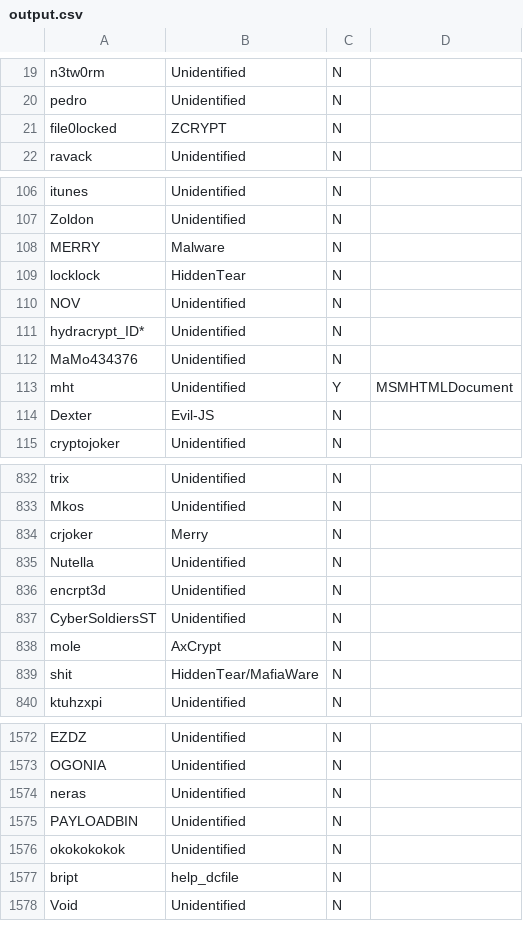
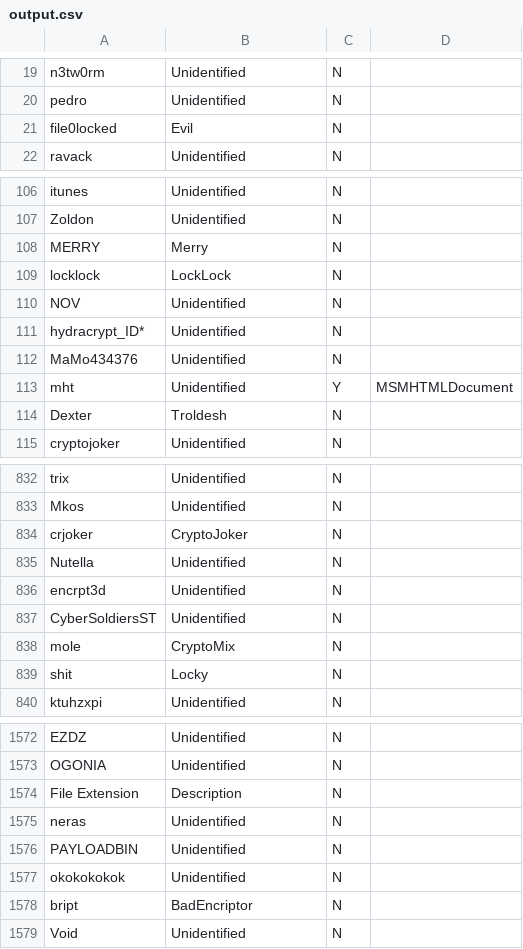
Before and after one commit to limitededition43/Python, a CSV file: File_Operations/output.csv, drawn as a sheet; only a part is shown, gaps mark what is left out; the diff covers the shown part only.

```diff
--- a/File_Operations/output.csv
+++ b/File_Operations/output.csv
@@ -20,3 +20,3 @@ n3tw0rm,Unidentified,N,
 pedro,Unidentified,N,
-file0locked,ZCRYPT,N,
+file0locked,Evil,N,
 ravack,Unidentified,N,
@@ -107,4 +107,4 @@ itunes,Unidentified,N,
 Zoldon,Unidentified,N,
-MERRY,Malware,N,
-locklock,HiddenTear,N,
+MERRY,Merry,N,
+locklock,LockLock,N,
 NOV,Unidentified,N,
@@ -113,3 +113,3 @@ MaMo434376,Unidentified,N,
 mht,Unidentified,Y,MSMHTMLDocument
-Dexter,Evil-JS,N,
+Dexter,Troldesh,N,
 cryptojoker,Unidentified,N,
@@ -833,3 +833,3 @@ trix,Unidentified,N,
 Mkos,Unidentified,N,
-crjoker,Merry,N,
+crjoker,CryptoJoker,N,
 Nutella,Unidentified,N,
@@ -837,4 +837,4 @@ encrpt3d,Unidentified,N,
 CyberSoldiersST,Unidentified,N,
-mole,AxCrypt,N,
-shit,HiddenTear/MafiaWare,N,
+mole,CryptoMix,N,
+shit,Locky,N,
 ktuhzxpi,Unidentified,N,
@@ -1573,2 +1573,3 @@ EZDZ,Unidentified,N,
 OGONIA,Unidentified,N,
+File Extension,Description,N,
 neras,Unidentified,N,
@@ -1576,3 +1577,3 @@ PAYLOADBIN,Unidentified,N,
 okokokokok,Unidentified,N,
-bript,help_dcfile,N,
+bript,BadEncriptor,N,
 Void,Unidentified,N,
```
Also changed, not shown: 160 edited cells elsewhere in this file, 4 other files.
